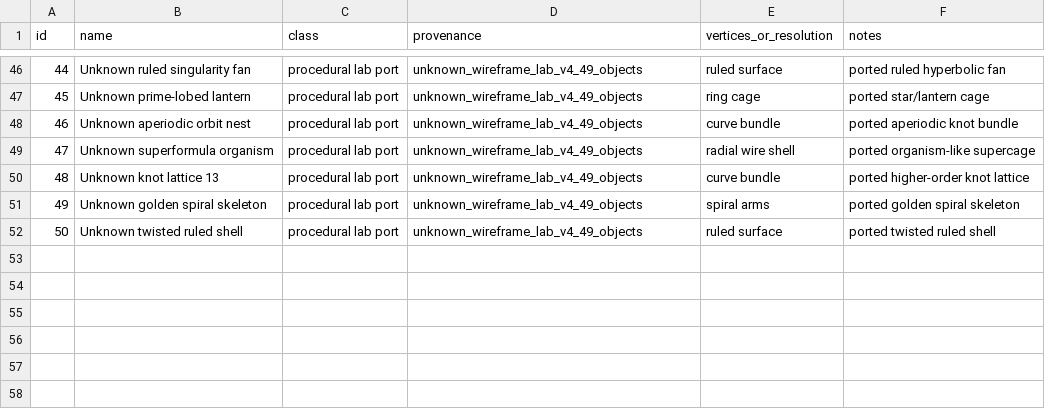
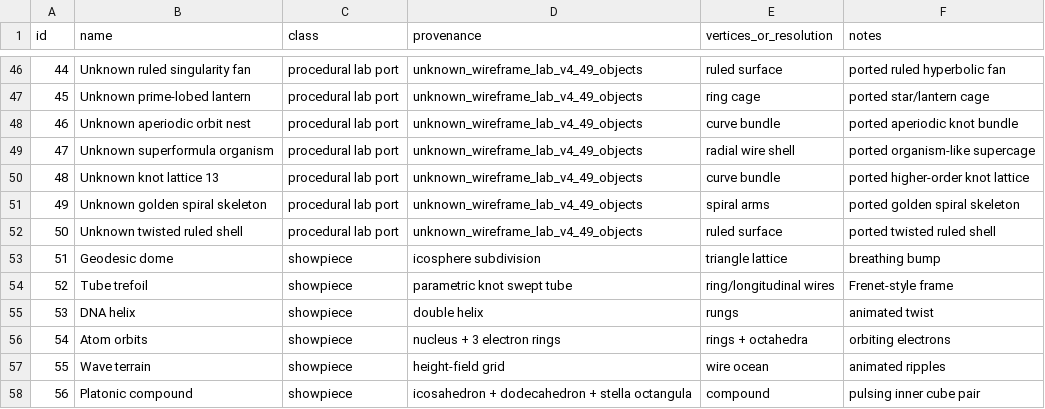
Before and after one commit to djayuffe/wireframe-scroller, a CSV file: data/object_catalog.csv, drawn as a sheet; only a part is shown, gaps mark what is left out.

```diff
--- a/data/object_catalog.csv
+++ b/data/object_catalog.csv
@@ -52 +52,7 @@ id,name,class,provenance,vertices_or_resolution,notes
 50,Unknown twisted ruled shell,procedural lab port,unknown_wireframe_lab_v4_49_objects,ruled surface,ported twisted ruled shell
+51,Geodesic dome,showpiece,icosphere subdivision,triangle lattice,breathing bump
+52,Tube trefoil,showpiece,parametric knot swept tube,ring/longitudinal wires,Frenet-style frame
+53,DNA helix,showpiece,double helix,rungs,animated twist
+54,Atom orbits,showpiece,nucleus + 3 electron rings,rings + octahedra,orbiting electrons
+55,Wave terrain,showpiece,height-field grid,wire ocean,animated ripples
+56,Platonic compound,showpiece,icosahedron + dodecahedron + stella octangula,compound,pulsing inner cube pair
```
Also changed, not shown: 11 other files.
